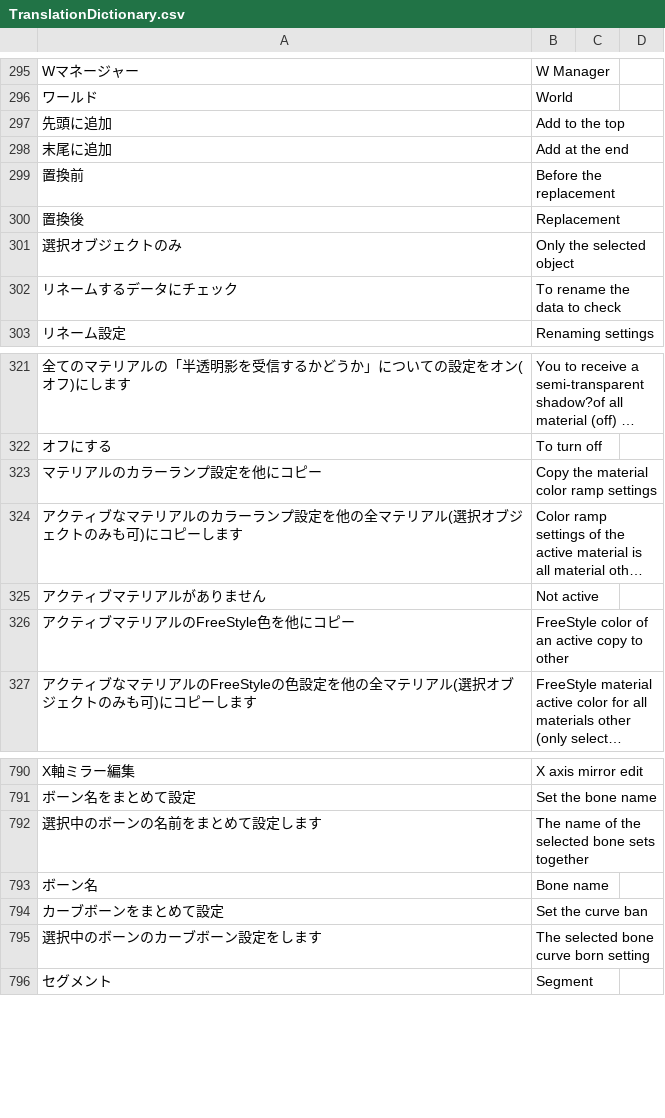
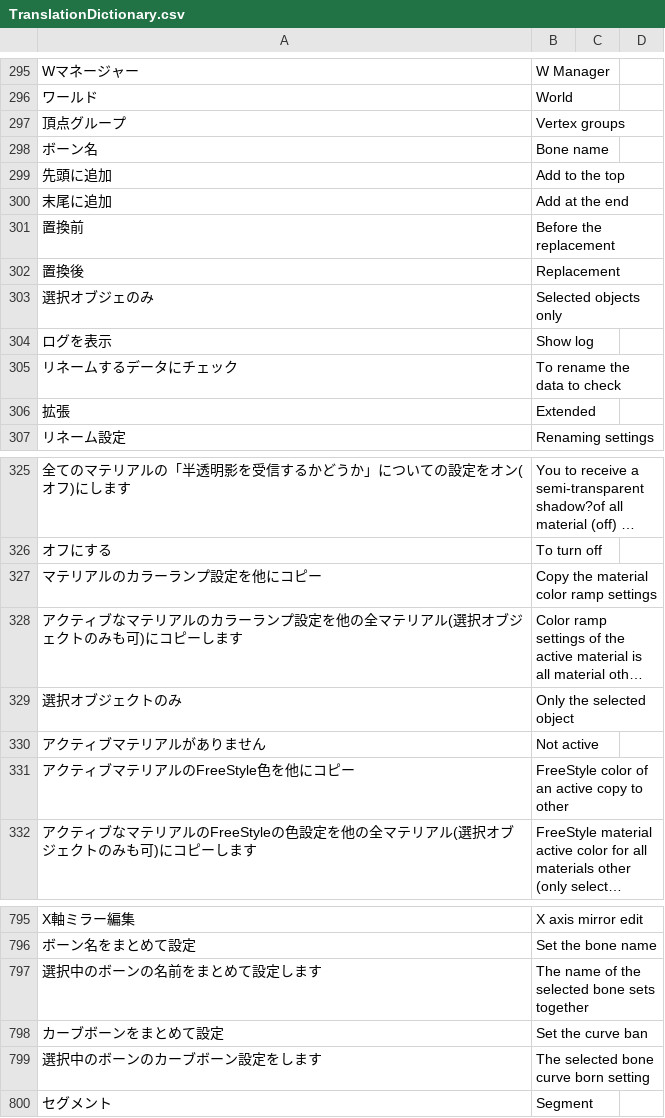
Before and after one commit to PyrokinesisStudio/Blender-Scramble-Addon, a CSV file: Scramble Addon/TranslationDictionary.csv, drawn as a sheet; only a part is shown, gaps mark what is left out; long unchanged cells end in …; addresses are those after the commit; the diff names each change by its address in the sheet, - before the commit and + after, or states it on an @@ line.

```diff
--- a/Scramble Addon/TranslationDictionary.csv
+++ b/Scramble Addon/TranslationDictionary.csv
+row 297: 頂点グループ | Vertex groups
@@ row 793 moved to row 298: ボーン名 @@
-A303: 選択オブジェクトのみ
+A303: 選択オブジェのみ
-B303: Only the selected object
+B303: Selected objects only
+row 304: ログを表示 | Show log
+row 306: 拡張 | Extended
+row 329: 選択オブジェクトのみ | Only the selected object
```
Also changed, not shown: 1 other file.
